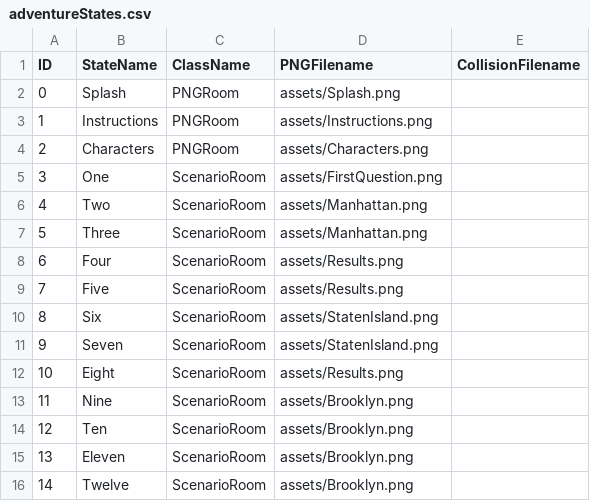
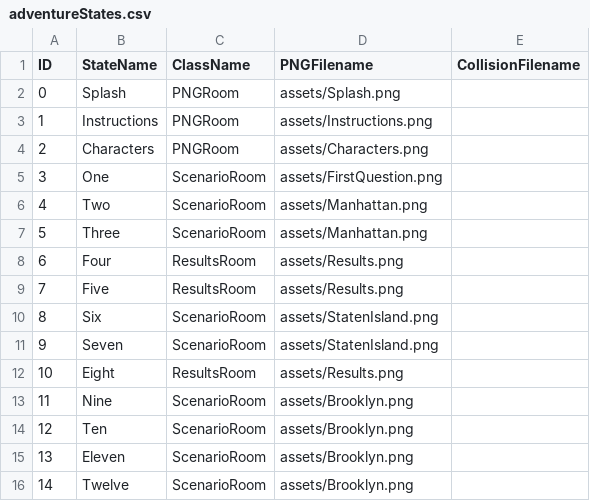
Before and after one commit to celliniluong/Project03, a CSV file: data/adventureStates.csv, drawn as a sheet.

```diff
--- a/data/adventureStates.csv
+++ b/data/adventureStates.csv
@@ -7,7 +7,7 @@ ID,StateName,ClassName,PNGFilename,CollisionFilename
 5,Three,ScenarioRoom,assets/Manhattan.png,
-6,Four,ScenarioRoom,assets/Results.png,
-7,Five,ScenarioRoom,assets/Results.png,
+6,Four,ResultsRoom,assets/Results.png,
+7,Five,ResultsRoom,assets/Results.png,
 8,Six,ScenarioRoom,assets/StatenIsland.png,
 9,Seven,ScenarioRoom,assets/StatenIsland.png,
-10,Eight,ScenarioRoom,assets/Results.png,
+10,Eight,ResultsRoom,assets/Results.png,
 11,Nine,ScenarioRoom,assets/Brooklyn.png,
```
Also changed, not shown: 15 other files.
